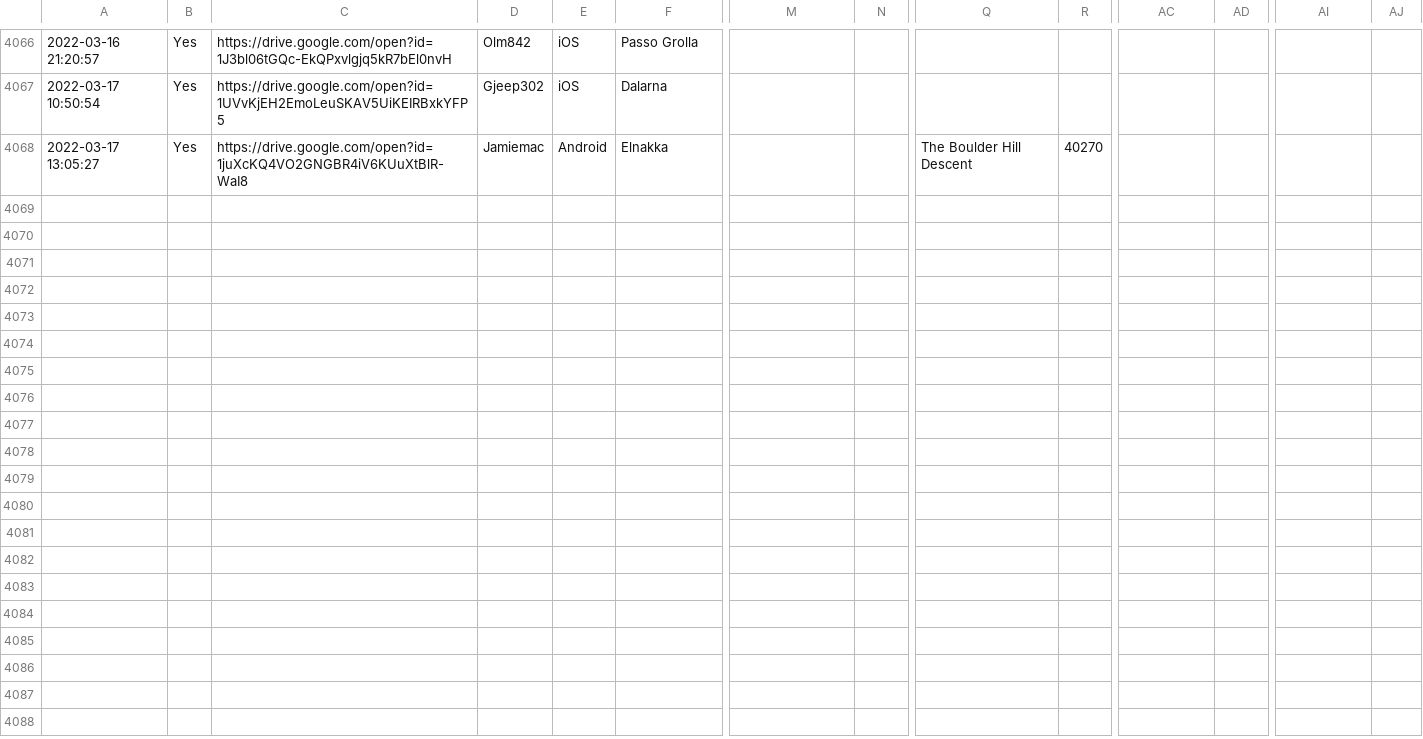
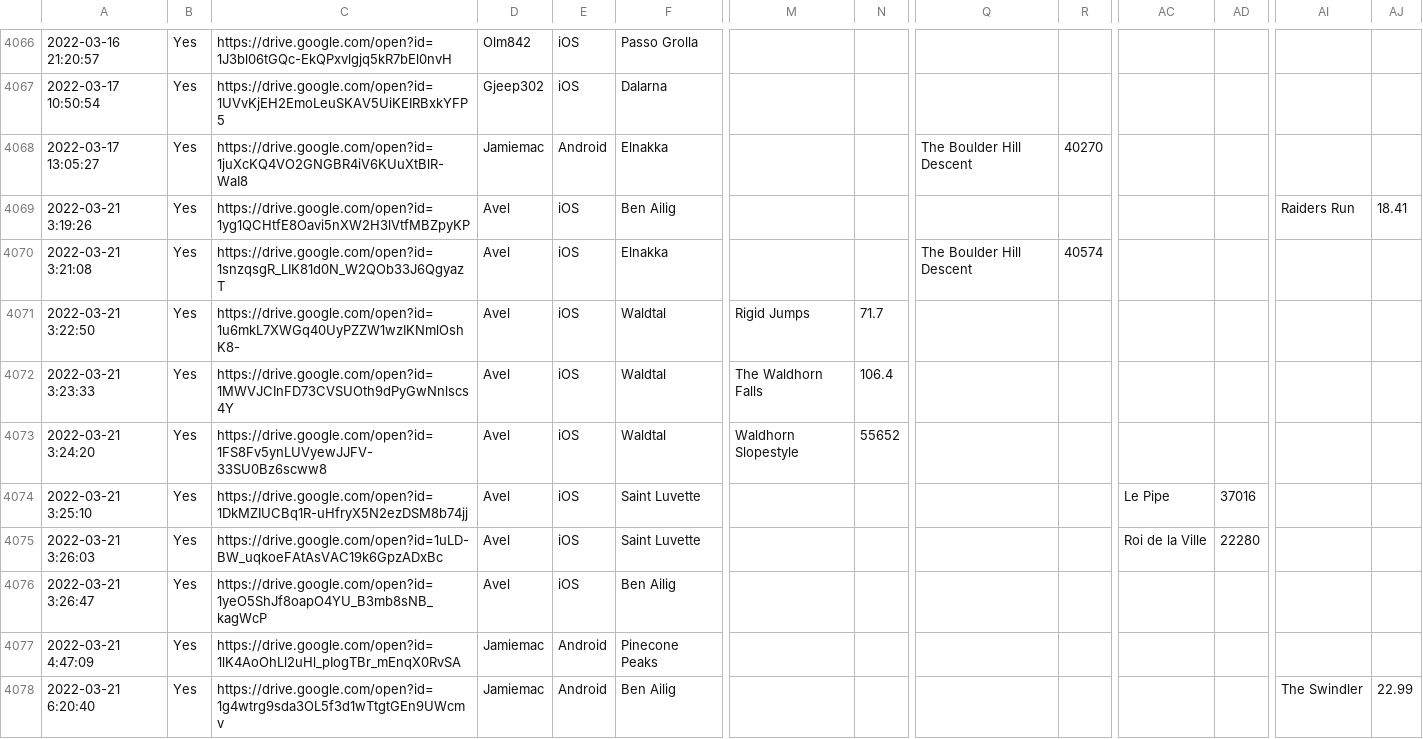
Before and after one commit to hschindele/gmaapp, a CSV file: data/gmaraw.csv, drawn as a sheet; only a part is shown, gaps mark what is left out; rows hold the shown columns only; the diff names each change by its address in the sheet, - before the commit and + after, or states it on an @@ line.

```diff
--- a/data/gmaraw.csv
+++ b/data/gmaraw.csv
+row 4069: 2022-03-21 3:19:26 | Yes | https://drive.google.com/open?id=1yg1QCHtfE8Oavi5nXW2H3lVtfMBZpyKP | Avel | iOS | Ben Ailig |  |  |  |  |  |  | Raiders Run | 18.41
+row 4070: 2022-03-21 3:21:08 | Yes | https://drive.google.com/open?id=1snzqsgR_LIK81d0N_W2QOb33J6QgyazT | Avel | iOS | Elnakka |  |  | The Boulder Hill Descent | 40574
+row 4071: 2022-03-21 3:22:50 | Yes | https://drive.google.com/open?id=1u6mkL7XWGq40UyPZZW1wzIKNmlOshK8- | Avel | iOS | Waldtal | Rigid Jumps | 71.7
+row 4072: 2022-03-21 3:23:33 | Yes | https://drive.google.com/open?id=1MWVJCInFD73CVSUOth9dPyGwNnlscs4Y | Avel | iOS | Waldtal | The Waldhorn Falls | 106.4
+row 4073: 2022-03-21 3:24:20 | Yes | https://drive.google.com/open?id=1FS8Fv5ynLUVyewJJFV-33SU0Bz6scww8 | Avel | iOS | Waldtal | Waldhorn Slopestyle | 55652
+row 4074: 2022-03-21 3:25:10 | Yes | https://drive.google.com/open?id=1DkMZIUCBq1R-uHfryX5N2ezDSM8b74jj | Avel | iOS | Saint Luvette |  |  |  |  | Le Pipe | 37016
+row 4075: 2022-03-21 3:26:03 | Yes | https://drive.google.com/open?id=1uLD-BW_uqkoeFAtAsVAC19k6GpzADxBc | Avel | iOS | Saint Luvette |  |  |  |  | Roi de la Ville | 22280
+row 4076: 2022-03-21 3:26:47 | Yes | https://drive.google.com/open?id=1yeO5ShJf8oapO4YU_B3mb8sNB_kagWcP | Avel | iOS | Ben Ailig
+row 4077: 2022-03-21 4:47:09 | Yes | https://drive.google.com/open?id=1lK4AoOhLl2uHl_pIogTBr_mEnqX0RvSA | Jamiemac | Android | Pinecone Peaks
+row 4078: 2022-03-21 6:20:40 | Yes | https://drive.google.com/open?id=1g4wtrg9sda3OL5f3d1wTtgtGEn9UWcmv | Jamiemac | Android | Ben Ailig |  |  |  |  |  |  | The Swindler | 22.99
```
Also changed, not shown: data/ben ailig.csv, data/elnakka.csv, 29 other files.
